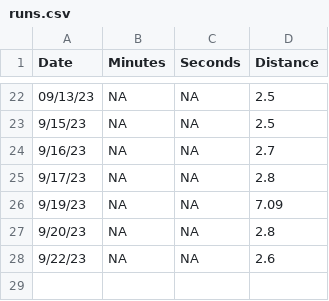
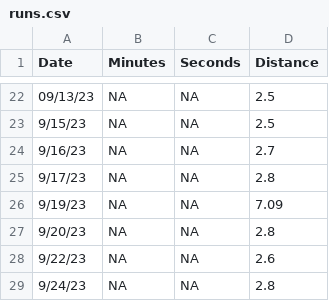
Before and after one commit to diazrenata/cautious-engine, a CSV file: data_branch/runs.csv, drawn as a sheet; only a part is shown, gaps mark what is left out.

Commit message:
Update runs.csv

```diff
--- a/data_branch/runs.csv
+++ b/data_branch/runs.csv
@@ -28 +28,2 @@
 "9/22/23",NA,NA,2.6
+"9/24/23",NA,NA,2.8
```
